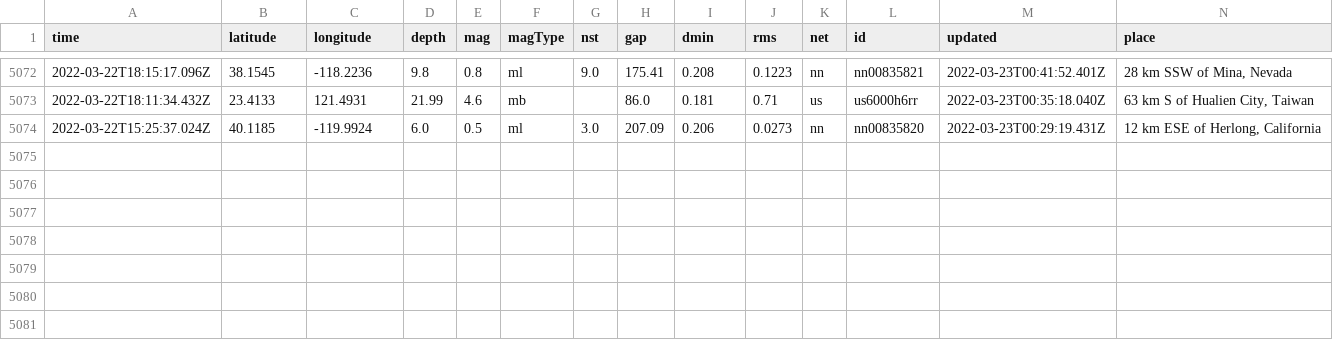
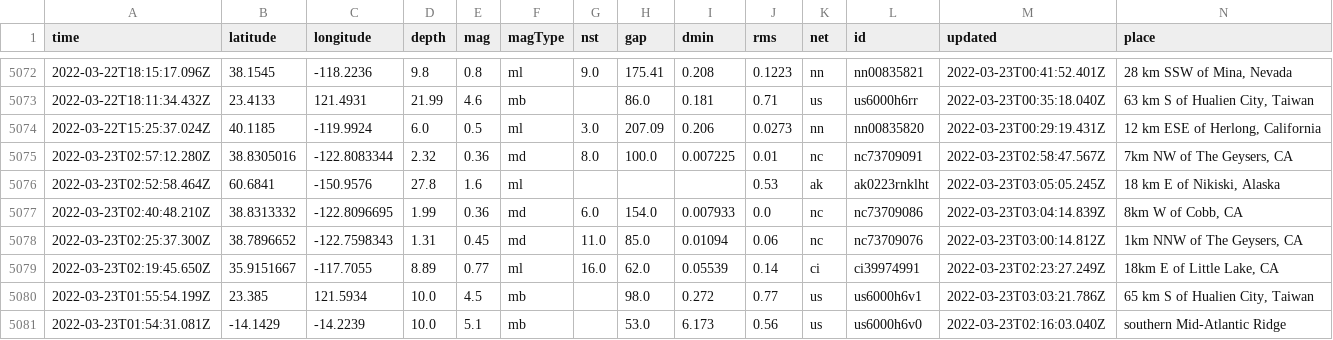
Before and after one commit to jemory/nicar22-github-actions-test, a CSV file: usgs_main.csv, drawn as a sheet; only a part is shown, gaps mark what is left out; rows hold the shown columns only; the diff names each change by its address in the sheet, - before the commit and + after, or states it on an @@ line.

```diff
--- a/usgs_main.csv
+++ b/usgs_main.csv
+row 5075: 2022-03-23T02:57:12.280Z | 38.8305016 | -122.8083344 | 2.32 | 0.36 | md | 8.0 | 100.0 | 0.007225 | 0.01 | nc | nc73709091 | 2022-03-23T02:58:47.567Z | 7km NW of The Geysers, CA
+row 5076: 2022-03-23T02:52:58.464Z | 60.6841 | -150.9576 | 27.8 | 1.6 | ml |  |  |  | 0.53 | ak | ak0223rnklht | 2022-03-23T03:05:05.245Z | 18 km E of Nikiski, Alaska
+row 5077: 2022-03-23T02:40:48.210Z | 38.8313332 | -122.8096695 | 1.99 | 0.36 | md | 6.0 | 154.0 | 0.007933 | 0.0 | nc | nc73709086 | 2022-03-23T03:04:14.839Z | 8km W of Cobb, CA
+row 5078: 2022-03-23T02:25:37.300Z | 38.7896652 | -122.7598343 | 1.31 | 0.45 | md | 11.0 | 85.0 | 0.01094 | 0.06 | nc | nc73709076 | 2022-03-23T03:00:14.812Z | 1km NNW of The Geysers, CA
+row 5079: 2022-03-23T02:19:45.650Z | 35.9151667 | -117.7055 | 8.89 | 0.77 | ml | 16.0 | 62.0 | 0.05539 | 0.14 | ci | ci39974991 | 2022-03-23T02:23:27.249Z | 18km E of Little Lake, CA
+row 5080: 2022-03-23T01:55:54.199Z | 23.385 | 121.5934 | 10.0 | 4.5 | mb |  | 98.0 | 0.272 | 0.77 | us | us6000h6v1 | 2022-03-23T03:03:21.786Z | 65 km S of Hualien City, Taiwan
+row 5081: 2022-03-23T01:54:31.081Z | -14.1429 | -14.2239 | 10.0 | 5.1 | mb |  | 53.0 | 6.173 | 0.56 | us | us6000h6v0 | 2022-03-23T02:16:03.040Z | southern Mid-Atlantic Ridge
```
Also changed, not shown: usgs_current.csv.
